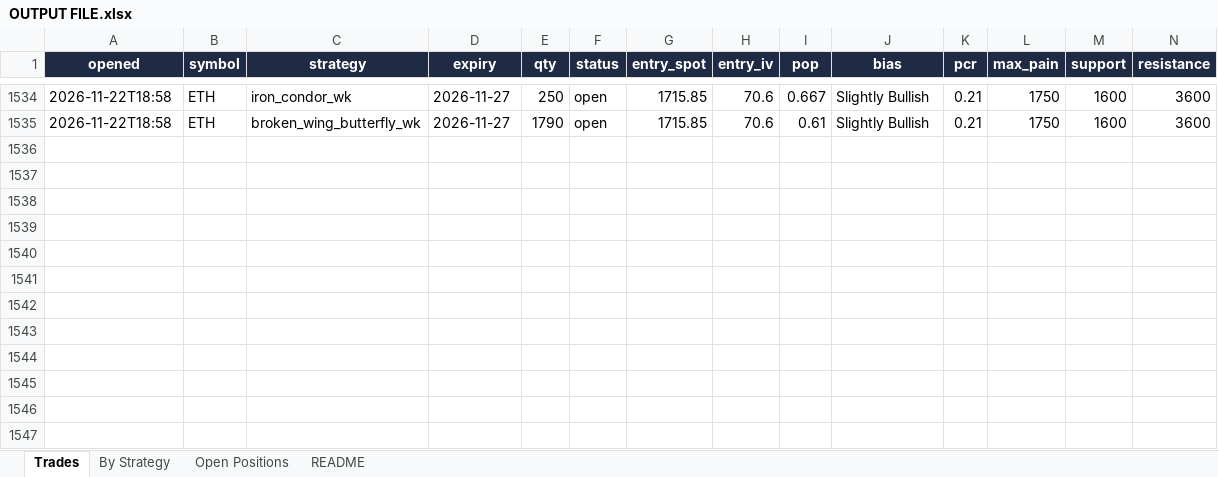
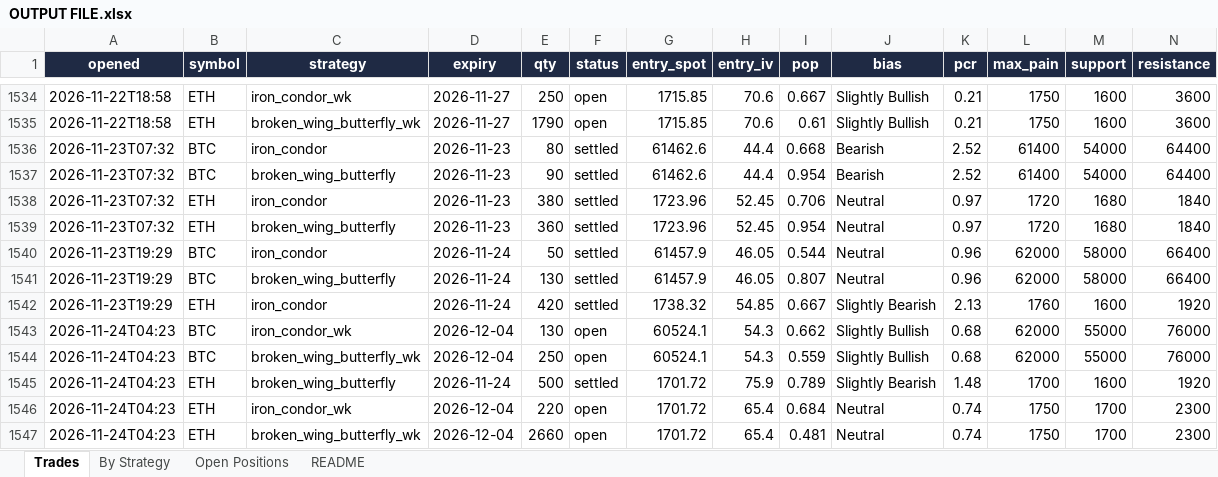
Before and after one commit to Ayushtambi2011/deltahedge-bot, an Excel workbook: OUTPUT FILE.xlsx, sheet Trades, drawn as a sheet; only a part is shown, gaps mark what is left out; values as stored, in another font and other column widths than the file's, no borders; rows hold the shown columns only; the diff names each change by its address in the sheet, - before the commit and + after, or states it on an @@ line.

```diff
--- a/OUTPUT FILE.xlsx (sheet Trades)
+++ b/OUTPUT FILE.xlsx (sheet Trades)
+row 1536: 2026-11-23T07:32 | BTC | iron_condor | 2026-11-23 | 80 | settled | 61462.6 | 44.4 | 0.668 | Bearish | 2.52 | 61400 | 54000 | 64400
+row 1537: 2026-11-23T07:32 | BTC | broken_wing_butterfly | 2026-11-23 | 90 | settled | 61462.6 | 44.4 | 0.954 | Bearish | 2.52 | 61400 | 54000 | 64400
+row 1538: 2026-11-23T07:32 | ETH | iron_condor | 2026-11-23 | 380 | settled | 1723.96 | 52.45 | 0.706 | Neutral | 0.97 | 1720 | 1680 | 1840
+row 1539: 2026-11-23T07:32 | ETH | broken_wing_butterfly | 2026-11-23 | 360 | settled | 1723.96 | 52.45 | 0.954 | Neutral | 0.97 | 1720 | 1680 | 1840
+row 1540: 2026-11-23T19:29 | BTC | iron_condor | 2026-11-24 | 50 | settled | 61457.9 | 46.05 | 0.544 | Neutral | 0.96 | 62000 | 58000 | 66400
+row 1541: 2026-11-23T19:29 | BTC | broken_wing_butterfly | 2026-11-24 | 130 | settled | 61457.9 | 46.05 | 0.807 | Neutral | 0.96 | 62000 | 58000 | 66400
+row 1542: 2026-11-23T19:29 | ETH | iron_condor | 2026-11-24 | 420 | settled | 1738.32 | 54.85 | 0.667 | Slightly Bearish | 2.13 | 1760 | 1600 | 1920
+row 1543: 2026-11-24T04:23 | BTC | iron_condor_wk | 2026-12-04 | 130 | open | 60524.1 | 54.3 | 0.662 | Slightly Bullish | 0.68 | 62000 | 55000 | 76000
+row 1544: 2026-11-24T04:23 | BTC | broken_wing_butterfly_wk | 2026-12-04 | 250 | open | 60524.1 | 54.3 | 0.559 | Slightly Bullish | 0.68 | 62000 | 55000 | 76000
+row 1545: 2026-11-24T04:23 | ETH | broken_wing_butterfly | 2026-11-24 | 500 | settled | 1701.72 | 75.9 | 0.789 | Slightly Bearish | 1.48 | 1700 | 1600 | 1920
+row 1546: 2026-11-24T04:23 | ETH | iron_condor_wk | 2026-12-04 | 220 | open | 1701.72 | 65.4 | 0.684 | Neutral | 0.74 | 1750 | 1700 | 2300
+row 1547: 2026-11-24T04:23 | ETH | broken_wing_butterfly_wk | 2026-12-04 | 2660 | open | 1701.72 | 65.4 | 0.481 | Neutral | 0.74 | 1750 | 1700 | 2300
```
Also changed, not shown: sheet Open Positions, sheet By Strategy, sheet README, 1 other file.
